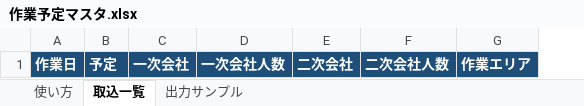
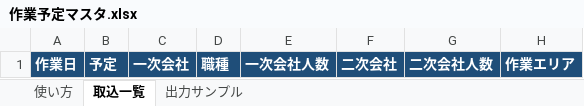
Before and after one commit to kumasan007/tanabata, an Excel workbook: ktnk/excel/作業予定マスタ.xlsx, sheet 取込一覧, drawn as a sheet; only a part is shown; values as stored, in another font and other column widths than the file's, no borders; the diff names each change by its address in the sheet, - before the commit and + after, or states it on an @@ line.

```diff
--- a/ktnk/excel/作業予定マスタ.xlsx (sheet 取込一覧)
+++ b/ktnk/excel/作業予定マスタ.xlsx (sheet 取込一覧)
+column D, row 1: 職種
```
Also changed, not shown: sheet 出力サンプル, 15 other files.
